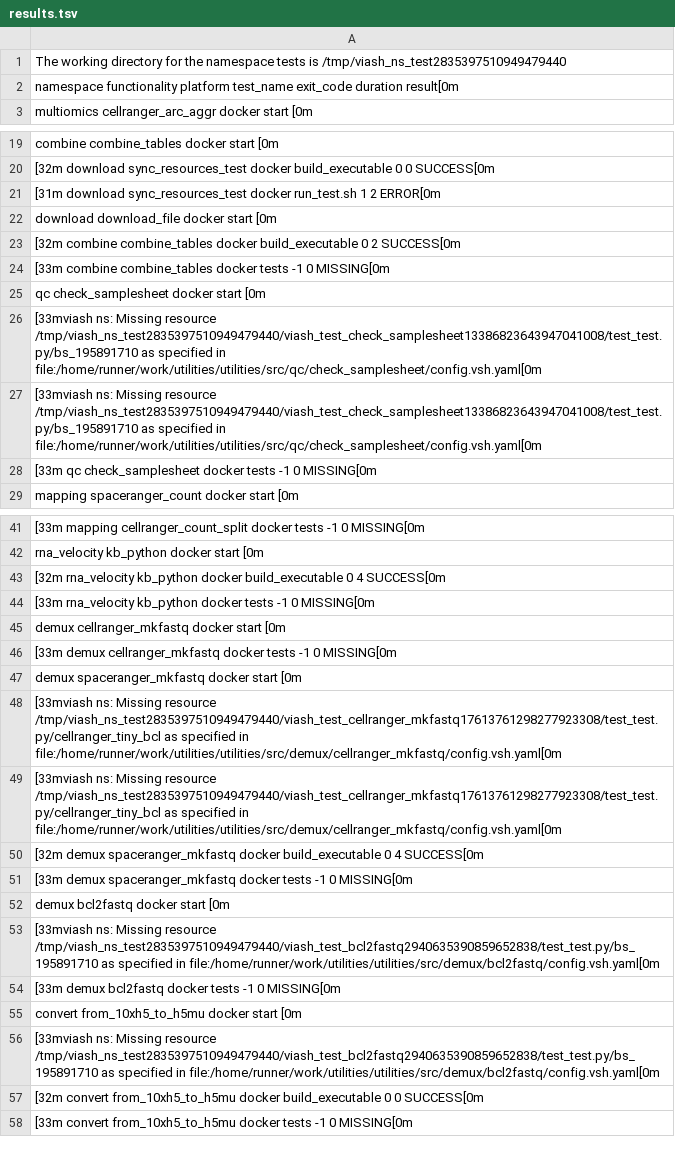
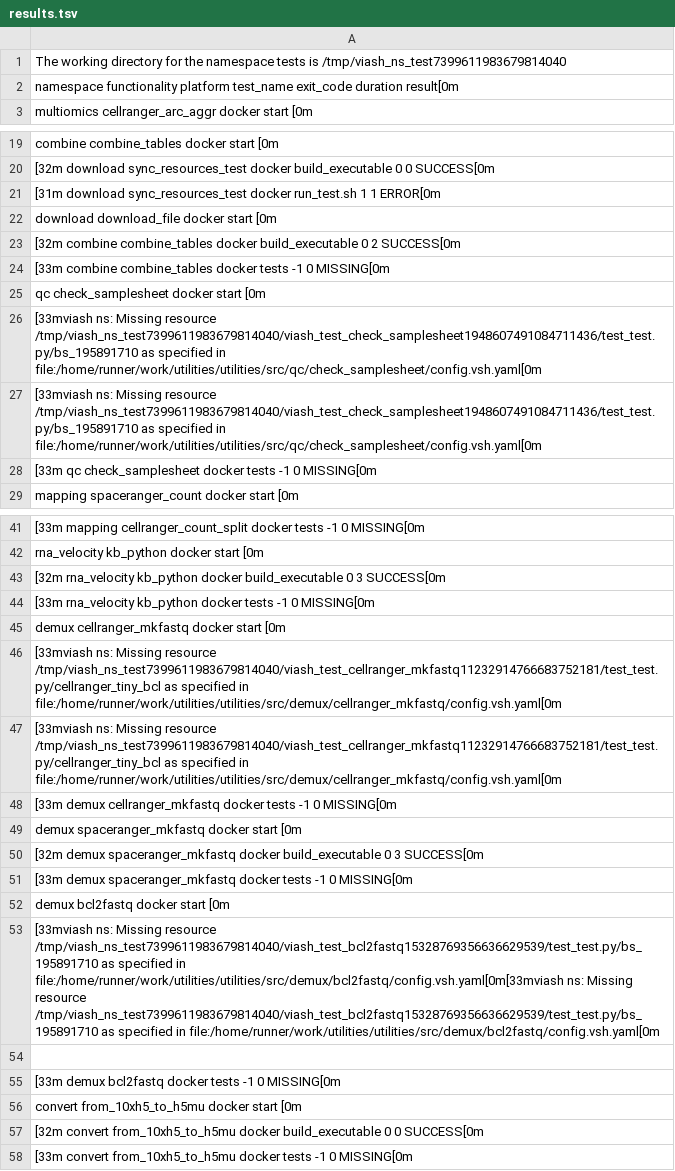
Before and after one commit to TrellixVulnTeam/utilities_CP0O, a TSV file: check_results/results.tsv, drawn as a sheet; only a part is shown, gaps mark what is left out; removed rows and columns are numbered as before the commit, all else as after; the diff covers the shown part only; the diff names each change by its address in the sheet, - before the commit and + after, or states it on an @@ line.

```diff
--- a/check_results/results.tsv
+++ b/check_results/results.tsv
-A1: …tests is /tmp/viash_ns_test2835397510949479440
+A1: …tests is /tmp/viash_ns_test7399611983679814040
-A21: …run_test.sh 1 2 ERROR[0m
+A21: …run_test.sh 1 1 ERROR[0m
-A26:A27: …Missing resource /tmp/viash_ns_test2835397510949479440/viash_test_check_samplesheet13386823643947041008/test_test.py/bs_195891710 as specified…
+A26:A27: …Missing resource /tmp/viash_ns_test7399611983679814040/viash_test_check_samplesheet1948607491084711436/test_test.py/bs_195891710 as specified…
-A43: …build_executable 0 4 SUCCESS[0m
+A43: …build_executable 0 3 SUCCESS[0m
+row 46: [33mviash ns: Missing resource /tmp/viash_ns_test7399611983679814040/viash_test_cellranger_mkfastq11232914766683752181/test_test.py/cellranger_tiny_bcl as specified in file:/home/runner/work/utilities/utilities/src/demux/cellranger_mkfastq/config.vsh.yaml[0m
+row 47: [33mviash ns: Missing resource /tmp/viash_ns_test7399611983679814040/viash_test_cellranger_mkfastq11232914766683752181/test_test.py/cellranger_tiny_bcl as specified in file:/home/runner/work/utilities/utilities/src/demux/cellranger_mkfastq/config.vsh.yaml[0m
-A50: [33mviash ns: Missing resource /tmp/viash_ns_test2835397510949479440/viash_test_cellranger_mkfastq17613761298277923308/test_test.py/cellranger_tiny_bcl as specified in file:/home/runner/work/utilities/utilities/src/demux/cellranger_mkfastq/config.vsh.yaml[0m
+A50: [32m demux spaceranger_mkfastq docker build_executable 0 3 SUCCESS[0m
-row 49: [33mviash ns: Missing resource /tmp/viash_ns_test2835397510949479440/viash_test_cellranger_mkfastq17613761298277923308/test_test.py/cellranger_tiny_bcl as specified in file:/home/runner/work/utilities/utilities/src/demux/cellranger_mkfastq/config.vsh.yaml[0m
-row 50: [32m demux spaceranger_mkfastq docker build_executable 0 4 SUCCESS[0m
-A53: …Missing resource /tmp/viash_ns_test2835397510949479440/viash_test_bcl2fastq2940635390859652838/test_test.py/bs_195891710 as specified…
+A53: …Missing resource /tmp/viash_ns_test7399611983679814040/viash_test_bcl2fastq15328769356636629539/test_test.py/bs_195891710 as specified in file:/home/runner/work/utilities/utilities/src/demux/bcl2fastq/config.vsh.yaml[0m[33mviash ns: Missing resource /tmp/viash_ns_test7399611983679814040/viash_test_bcl2fastq15328769356636629539/test_test.py/bs_195891710 as specified…
+row 54: (empty)
-row 56: [33mviash ns: Missing resource /tmp/viash_ns_test2835397510949479440/viash_test_bcl2fastq2940635390859652838/test_test.py/bs_195891710 as specified in file:/home/runner/work/utilities/utilities/src/demux/bcl2fastq/config.vsh.yaml[0m
```
Also changed, not shown: 5 edited cells elsewhere in this file, 50 other files.
